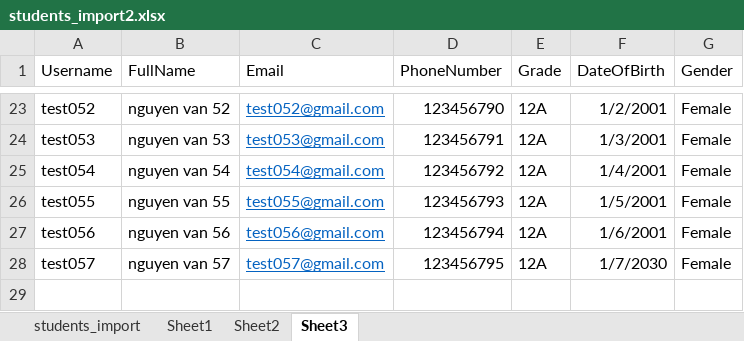
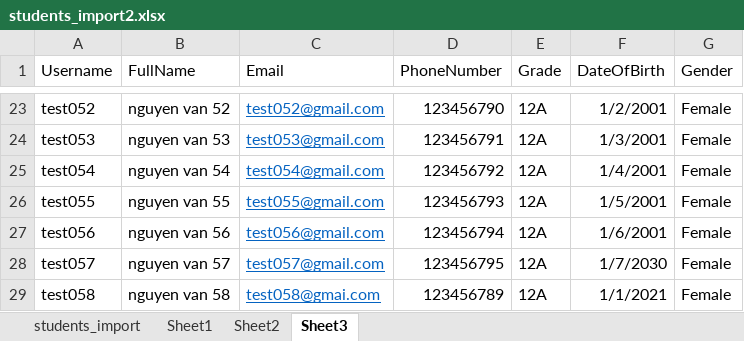
Before and after one commit to NguyenCongBaoLong/EDUCEN-SEP490-, an Excel workbook: students_import2.xlsx, sheet Sheet3, drawn as a sheet; only a part is shown, gaps mark what is left out; values as stored, in another font and other column widths than the file's, no borders; the diff names each change by its address in the sheet, - before the commit and + after, or states it on an @@ line.

```diff
--- a/students_import2.xlsx (sheet Sheet3)
+++ b/students_import2.xlsx (sheet Sheet3)
+row 29: test058 | nguyen van 58 | test058@gmai.com | 123456789 | 12A | 1/1/2021 | Female
```
Also changed, not shown: 18 other files.
